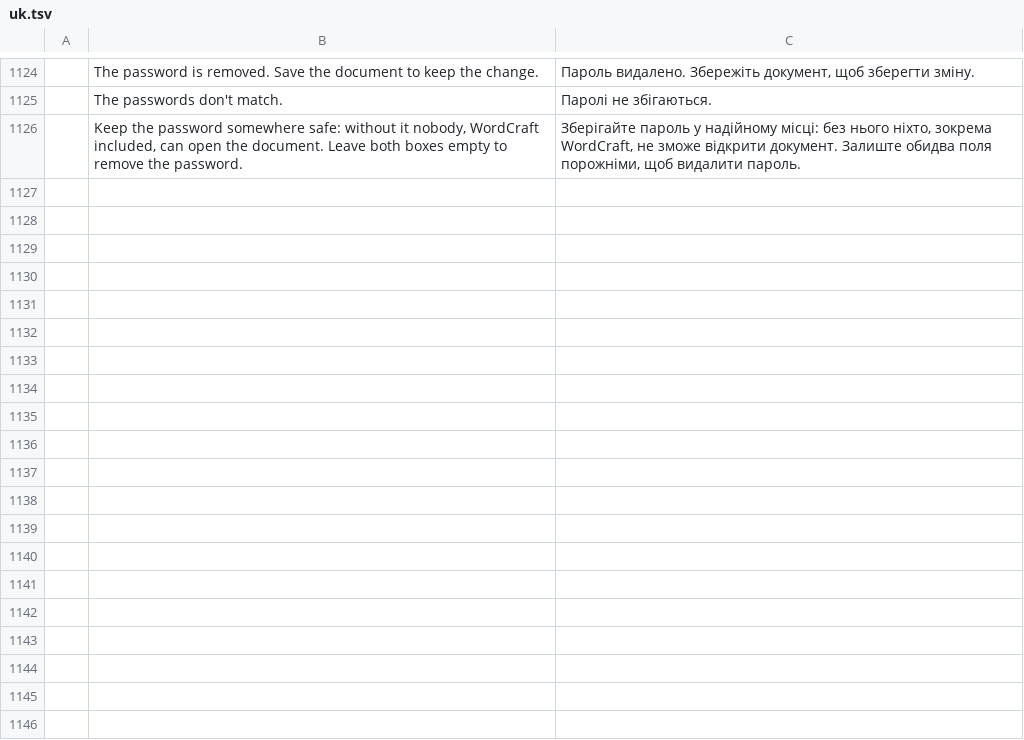
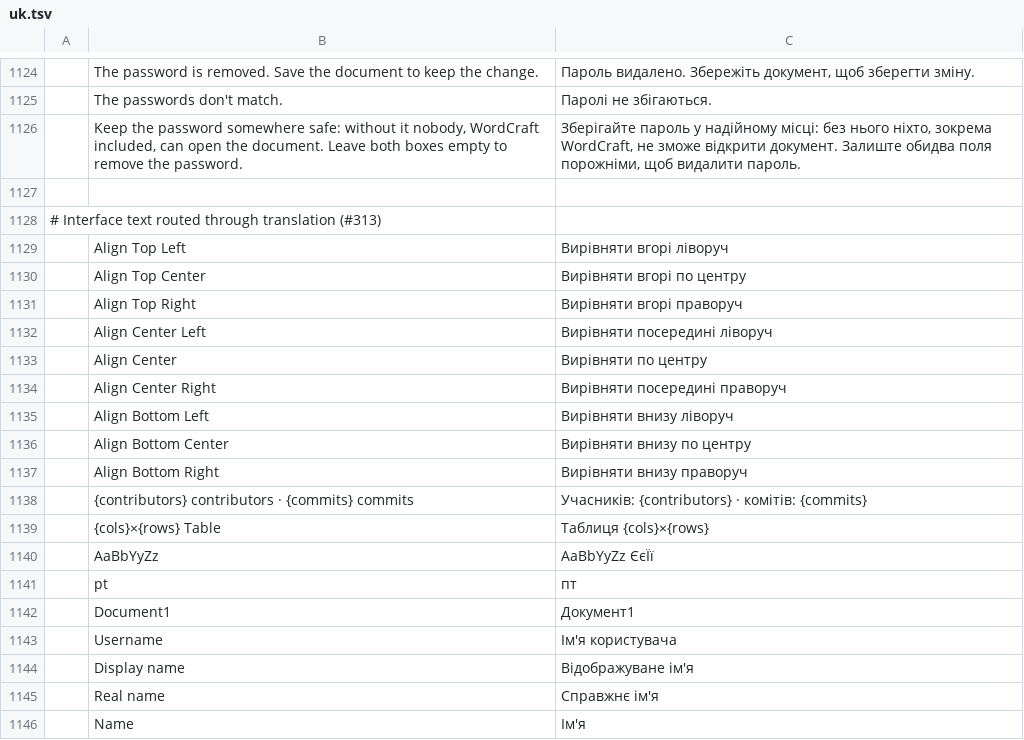
Before and after one commit to storytold/wordcraft, a TSV file: crates/ui-egui/src/i18n/uk.tsv, drawn as a sheet; only a part is shown, gaps mark what is left out; the diff covers the shown part only; the diff names each change by its address in the sheet, - before the commit and + after, or states it on an @@ line.

```diff
--- a/crates/ui-egui/src/i18n/uk.tsv
+++ b/crates/ui-egui/src/i18n/uk.tsv
+row 1127: (empty)
+row 1128: # Interface text routed through translation (#313)
+row 1129:  | Align Top Left | Вирівняти вгорі ліворуч
+row 1130:  | Align Top Center | Вирівняти вгорі по центру
+row 1131:  | Align Top Right | Вирівняти вгорі праворуч
+row 1132:  | Align Center Left | Вирівняти посередині ліворуч
+row 1133:  | Align Center | Вирівняти по центру
+row 1134:  | Align Center Right | Вирівняти посередині праворуч
+row 1135:  | Align Bottom Left | Вирівняти внизу ліворуч
+row 1136:  | Align Bottom Center | Вирівняти внизу по центру
+row 1137:  | Align Bottom Right | Вирівняти внизу праворуч
+row 1138:  | {contributors} contributors · {commits} commits | Учасників: {contributors} · комітів: {commits}
+row 1139:  | {cols}×{rows} Table | Таблиця {cols}×{rows}
+row 1140:  | AaBbYyZz | AaBbYyZz ЄєЇї
+row 1141:  | pt | пт
+row 1142:  | Document1 | Документ1
+row 1143:  | Username | Ім'я користувача
+row 1144:  | Display name | Відображуване ім'я
+row 1145:  | Real name | Справжнє ім'я
+row 1146:  | Name | Ім'я
```
Also changed, not shown: 31 added rows elsewhere in this file, crates/ui-egui/src/i18n/es.tsv, crates/ui-egui/src/i18n/ja.tsv, 6 other files.
